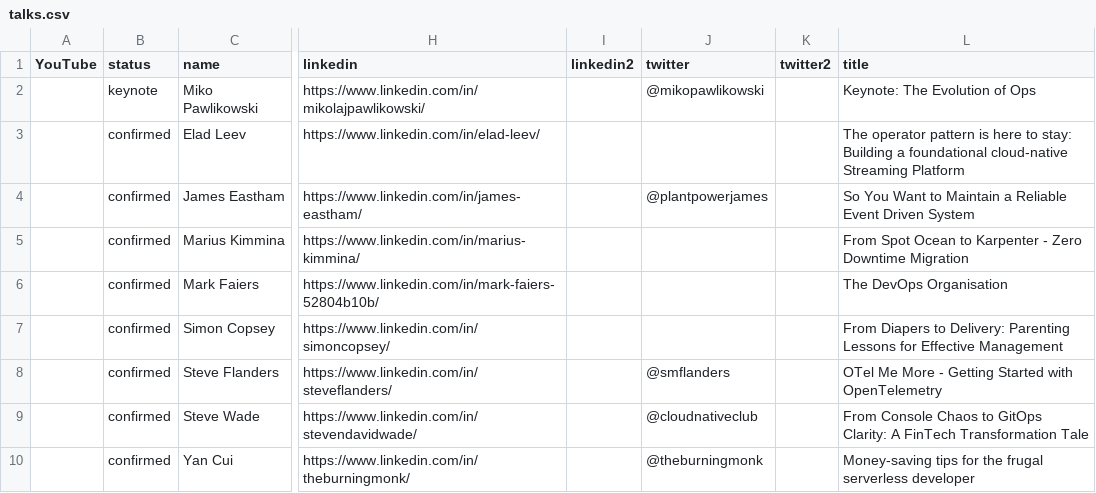
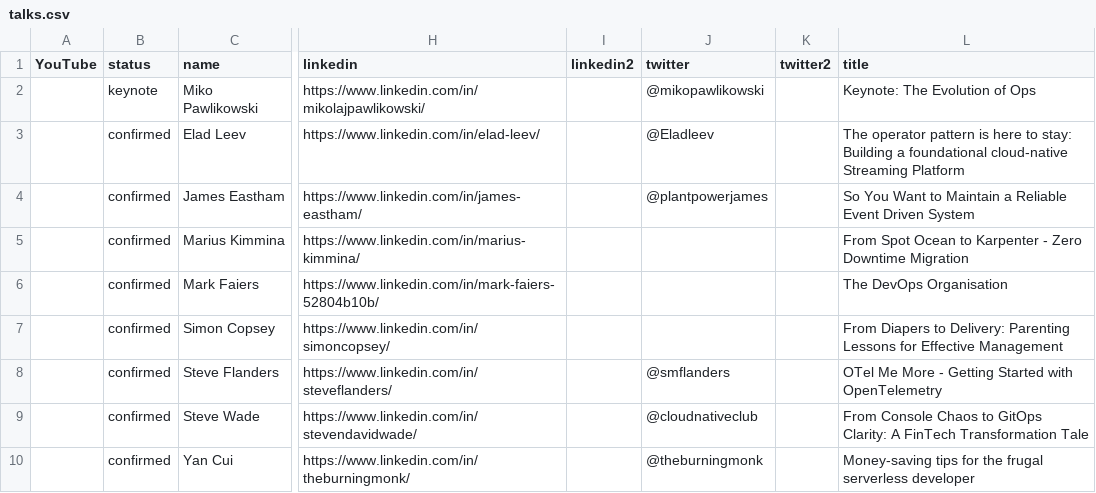
Before and after one commit to Prompt-Engineering-Conference/2025.promptengineering.rocks, a CSV file: 2025-london-q1/_db/talks.csv, drawn as a sheet; only a part is shown, gaps mark what is left out; the diff names each change by its address in the sheet, - before the commit and + after, or states it on an @@ line.

Commit message:
Add files via upload

```diff
--- a/2025-london-q1/_db/talks.csv
+++ b/2025-london-q1/_db/talks.csv
-J3 (twitter): (empty)
+J3 (twitter): @Eladleev
```
